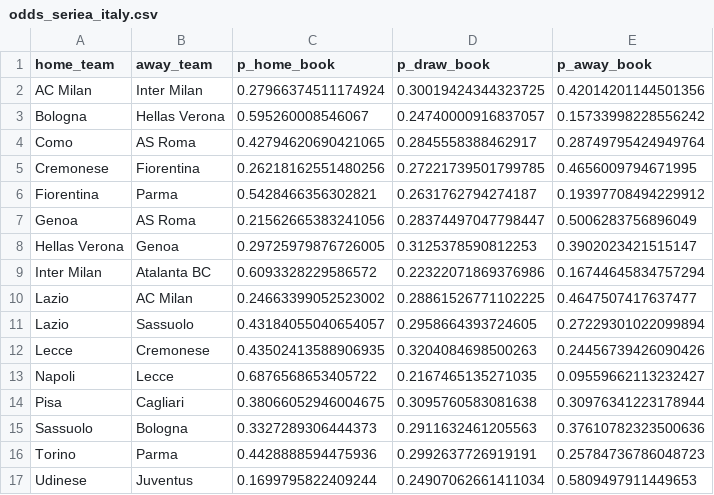
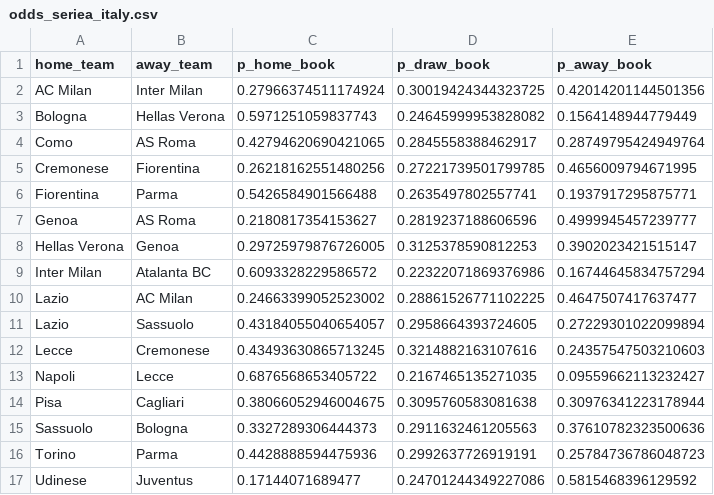
Before and after one commit to terryjbates/football-league-predictions, a CSV file: data/odds_seriea_italy.csv, drawn as a sheet; removed rows and columns are numbered as before the commit, all else as after; the diff names each change by its address in the sheet, - before the commit and + after, or states it on an @@ line.

```diff
--- a/data/odds_seriea_italy.csv
+++ b/data/odds_seriea_italy.csv
-row 3: Bologna | Hellas Verona | 0.595260008546067 | 0.24740000916837057 | 0.15733998228556242
+row 3: Bologna | Hellas Verona | 0.5971251059837743 | 0.24645999953828082 | 0.1564148944779449
-row 6: Fiorentina | Parma | 0.5428466356302821 | 0.2631762794274187 | 0.19397708494229912
-row 7: Genoa | AS Roma | 0.21562665383241056 | 0.28374497047798447 | 0.5006283756896049
+row 6: Fiorentina | Parma | 0.5426584901566488 | 0.2635497802557741 | 0.1937917295875771
+row 7: Genoa | AS Roma | 0.2180817354153627 | 0.2819237188606596 | 0.4999945457239777
-row 12: Lecce | Cremonese | 0.43502413588906935 | 0.3204084698500263 | 0.24456739426090426
+row 12: Lecce | Cremonese | 0.43493630865713245 | 0.3214882163107616 | 0.24357547503210603
-row 17: Udinese | Juventus | 0.1699795822409244 | 0.24907062661411034 | 0.5809497911449653
+row 17: Udinese | Juventus | 0.17144071689477 | 0.24701244349227086 | 0.5815468396129592
```
Also changed, not shown: data/laliga_spain.csv, data/ligue1_france.csv, 7 other files.
